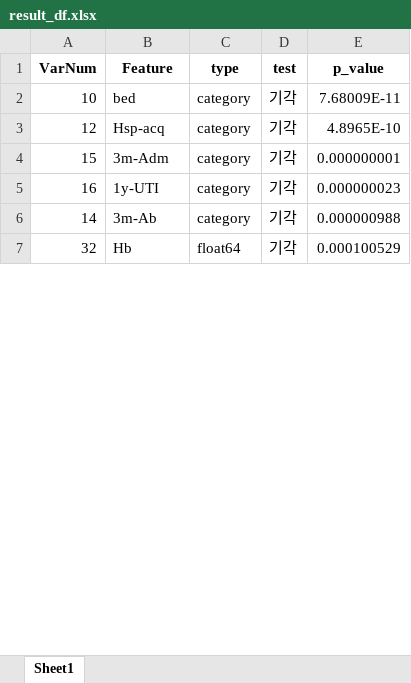
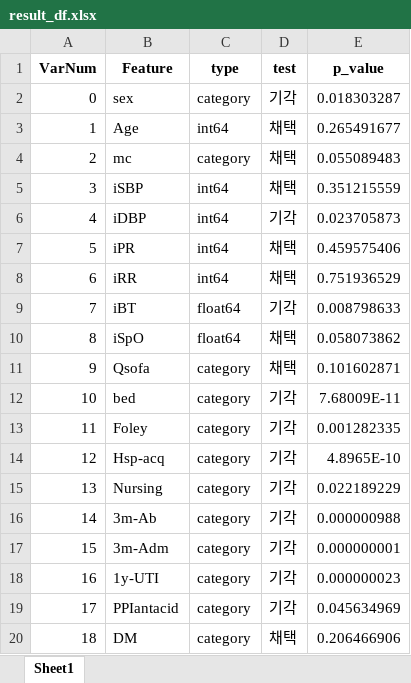
Before and after one commit to bub3690/22-1_multivariate, an Excel workbook: final_project/result_df.xlsx, sheet Sheet1, drawn as a sheet; only a part is shown; the shorter side is filled out with more unchanged rows; values as stored, in another font and other column widths than the file's, no borders; the diff covers the shown part only; the diff names each change by its address in the sheet, - before the commit and + after, or states it on an @@ line.

```diff
--- a/final_project/result_df.xlsx (sheet Sheet1)
+++ b/final_project/result_df.xlsx (sheet Sheet1)
@@ row 11 moved to row 2: 0 @@
@@ row 3 unhidden: 1 | Age | int64 | 채택 | 0.265491677 @@
@@ row 4 unhidden: 2 | mc | category | 채택 | 0.055089483 @@
@@ row 5 unhidden: 3 | iSBP | int64 | 채택 | 0.351215559 @@
@@ row 14 moved to row 6: 4 @@
@@ row 7 unhidden: 5 | iPR | int64 | 채택 | 0.459575406 @@
@@ row 8 unhidden: 6 | iRR | int64 | 채택 | 0.751936529 @@
@@ row 10 moved to row 9: 7 @@
@@ row 10 unhidden: 8 | iSpO | float64 | 채택 | 0.058073862 @@
@@ row 11 unhidden: 9 | Qsofa | category | 채택 | 0.101602871 @@
@@ row 9 moved to row 13: 11 @@
@@ row 13 moved to row 15: 13 @@
@@ row 6 moved to row 16: 14 @@
@@ row 18 moved to row 19: 17 @@
@@ row 20 unhidden: 18 | DM | category | 채택 | 0.206466906 @@
```
Also changed, not shown: 4 moved rows and 13 hidden or unhidden rows elsewhere in this sheet, 8 other files.
